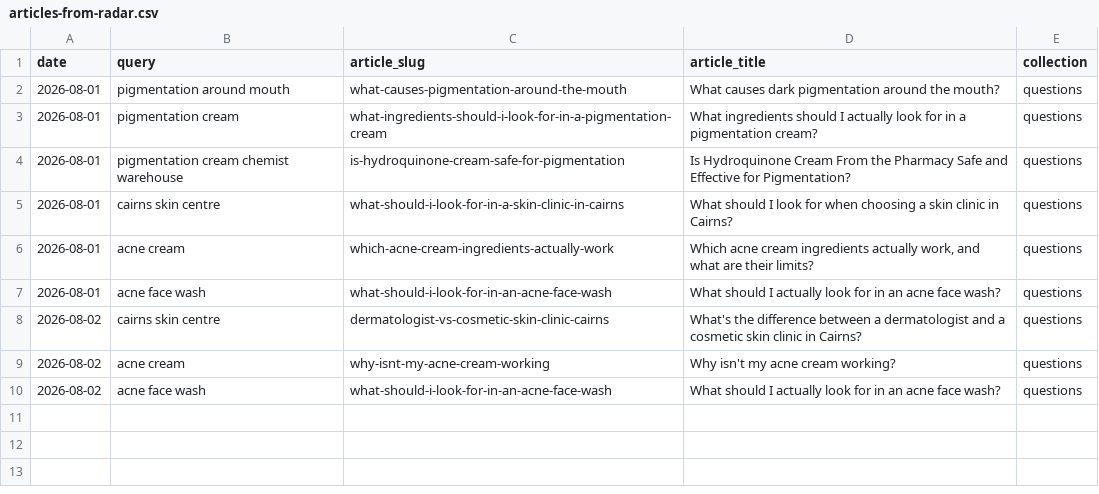
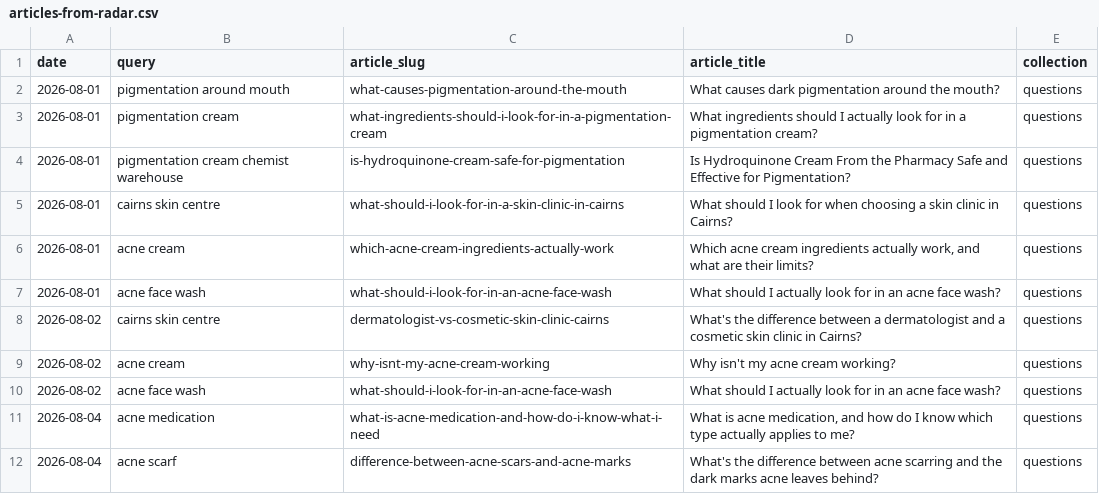
Before and after one commit to angelarogan/cairnsskin, a CSV file: reports/articles-from-radar.csv, drawn as a sheet; the diff names each change by its address in the sheet, - before the commit and + after, or states it on an @@ line.

```diff
--- a/reports/articles-from-radar.csv
+++ b/reports/articles-from-radar.csv
+row 11: 2026-08-04 | acne medication | what-is-acne-medication-and-how-do-i-know-what-i-need | What is acne medication, and how do I know which type actually applies to me? | questions
+row 12: 2026-08-04 | acne scarf | difference-between-acne-scars-and-acne-marks | What's the difference between acne scarring and the dark marks acne leaves behind? | questions
```
Also changed, not shown: 7 other files.
